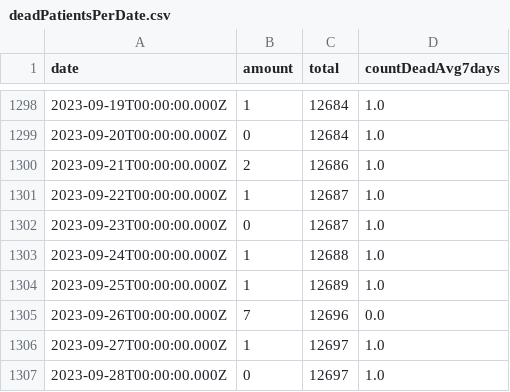
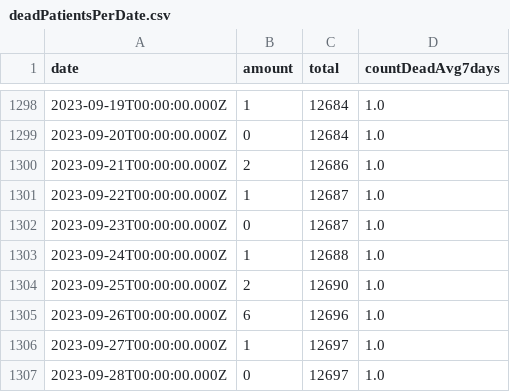
Before and after one commit to yuval-harpaz/covid-19-israel-matlab, a CSV file: data/Israel/deadPatientsPerDate.csv, drawn as a sheet; only a part is shown, gaps mark what is left out; the diff covers the shown part only.

```diff
--- a/data/Israel/deadPatientsPerDate.csv
+++ b/data/Israel/deadPatientsPerDate.csv
@@ -1303,4 +1303,4 @@ date,amount,total,countDeadAvg7days
 2023-09-24T00:00:00.000Z,1,12688,1.0
-2023-09-25T00:00:00.000Z,1,12689,1.0
-2023-09-26T00:00:00.000Z,7,12696,0.0
+2023-09-25T00:00:00.000Z,2,12690,1.0
+2023-09-26T00:00:00.000Z,6,12696,1.0
 2023-09-27T00:00:00.000Z,1,12697,1.0
```
Also changed, not shown: 28 added rows elsewhere in this file, data/Israel/SeriousVaccinationStatusDaily.csv, data/Israel/infectedPerDate.csv, 2 other files.
